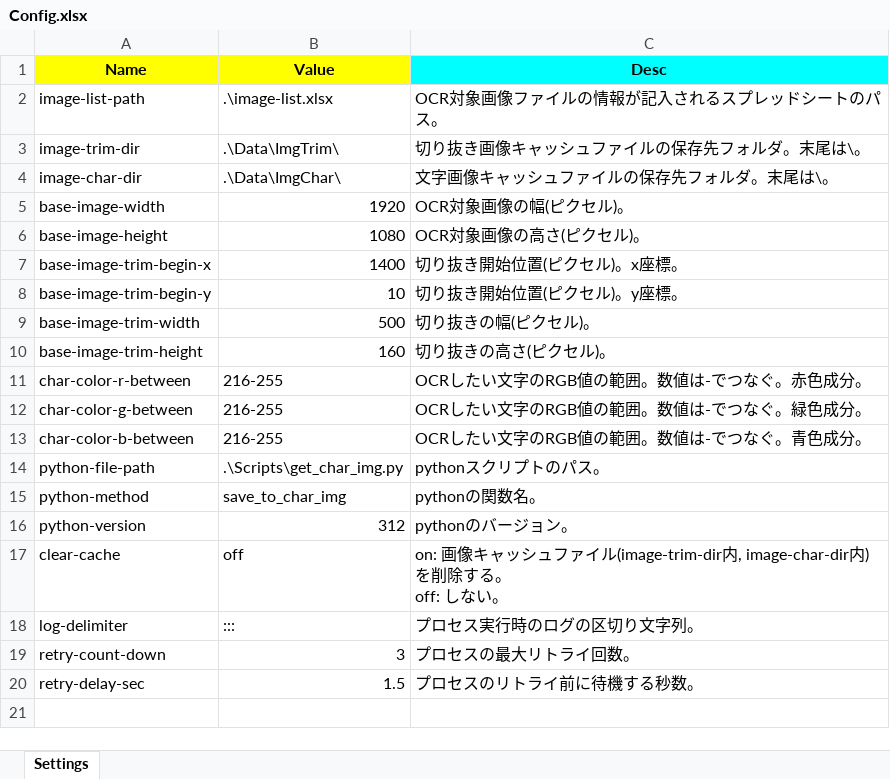
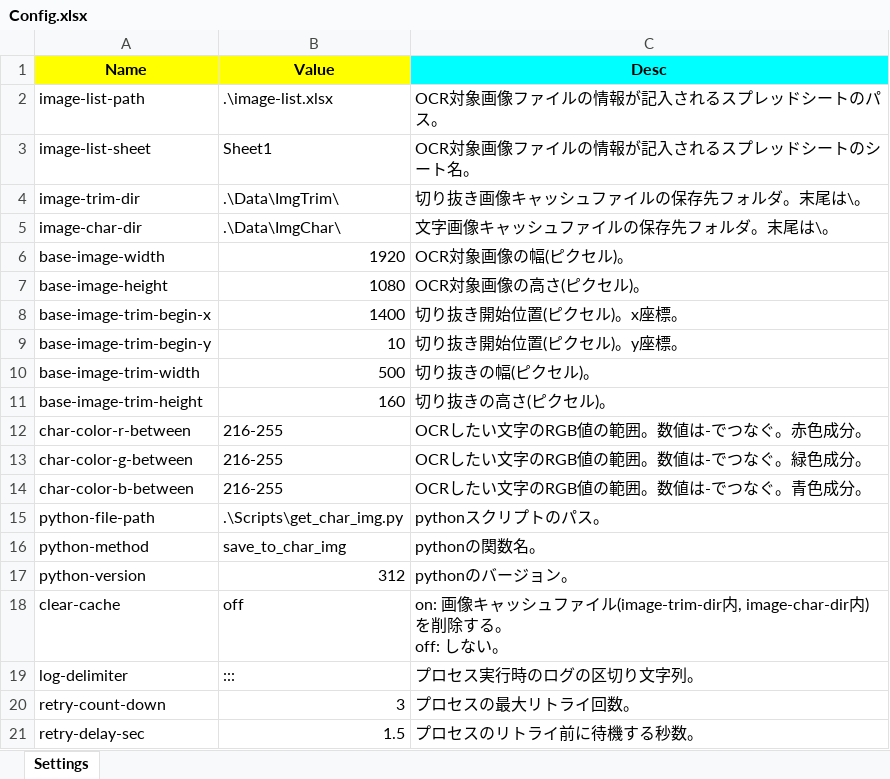
Before and after one commit to tosigoto/UiPath-SimpleOCR, an Excel workbook: Config.xlsx, sheet Settings, drawn as a sheet; values as stored, in another font and other column widths than the file's, no borders; the diff names each change by its address in the sheet, - before the commit and + after, or states it on an @@ line.

Commit message:
Add business-exception-dealing Refactor MainChart Add LoadList Add ReadConfig Add WriteList Add MainChart-ScreenShot in README

```diff
--- a/Config.xlsx (sheet Settings)
+++ b/Config.xlsx (sheet Settings)
+row 3: image-list-sheet | Sheet1 | OCR対象画像ファイルの情報が記入されるスプレッドシートのシート名。
```
Also changed, not shown: 12 other files.
